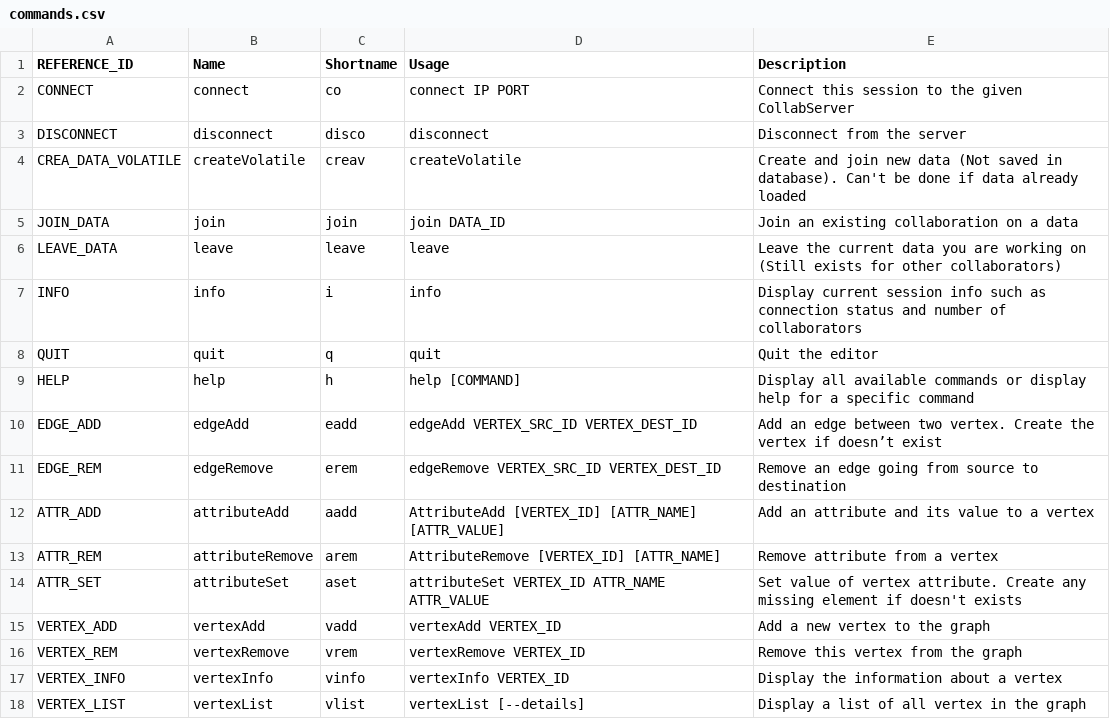
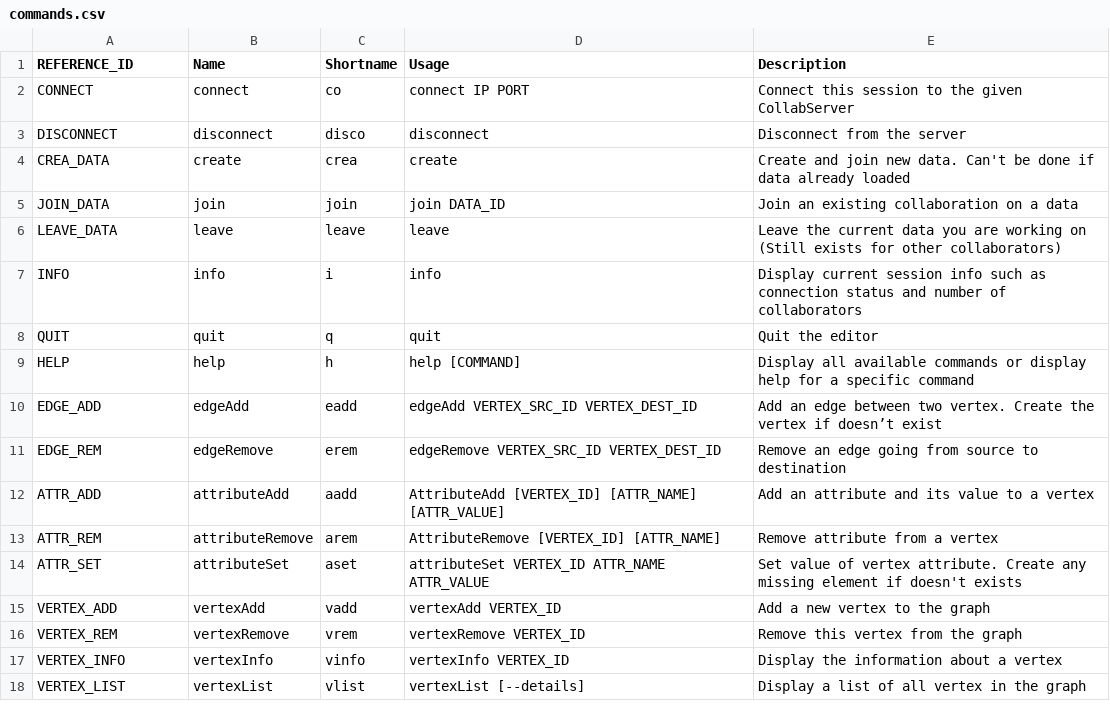
Before and after one commit to collabserver/collabserver-grapheditor, a CSV file: grapheditor/resources/commands.csv, drawn as a sheet.

Commit message:
Rename createVolatile to create because there is no more notion of actual db on server

```diff
--- a/grapheditor/resources/commands.csv
+++ b/grapheditor/resources/commands.csv
@@ -3,3 +3,3 @@ CONNECT,connect,co,connect IP PORT,Connect this session to the given CollabServe
 DISCONNECT,disconnect,disco,disconnect,Disconnect from the server
-CREA_DATA_VOLATILE,createVolatile,creav,createVolatile,Create and join new data (Not saved in database). Can't be done if data already loaded
+CREA_DATA,create,crea,create,Create and join new data. Can't be done if data already loaded
 JOIN_DATA,join,join,join DATA_ID,Join an existing collaboration on a data
```
Also changed, not shown: 3 other files.
